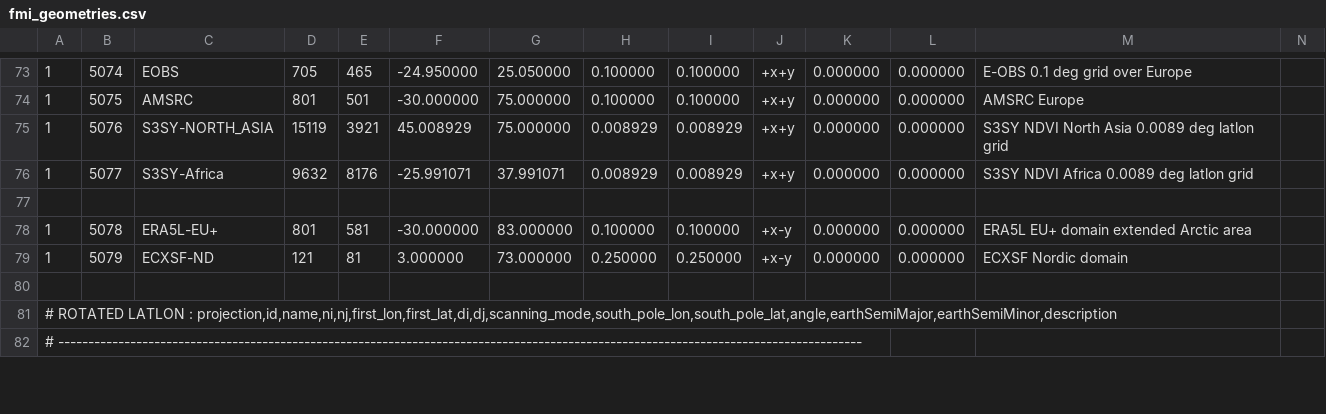
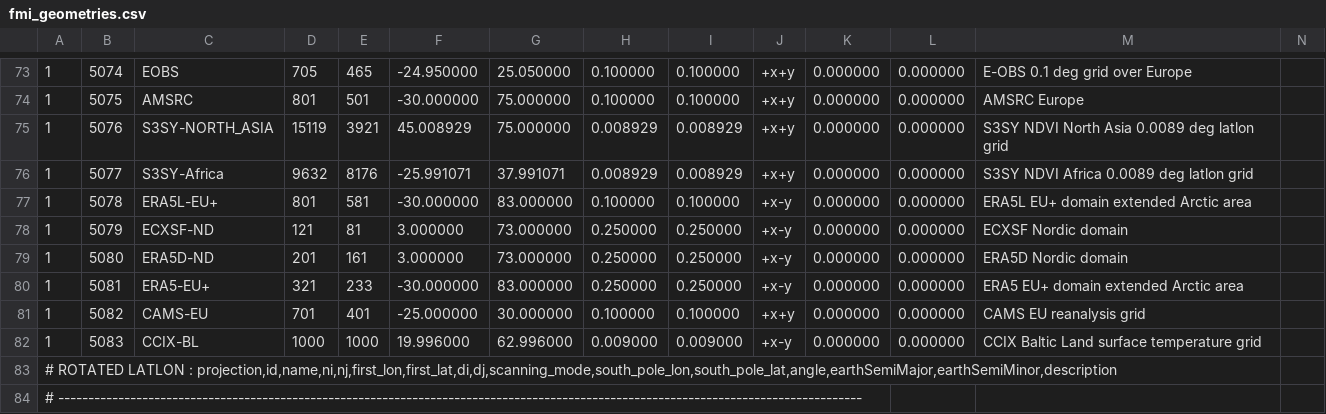
Before and after one commit to fmidev/harvesterseasons-smartmet, a CSV file: smartmet-server/config/libraries/grid-files/ext/fmi_geometries.csv, drawn as a sheet; only a part is shown, gaps mark what is left out; removed rows and columns are numbered as before the commit, all else as after; rows hold the shown columns only; the diff names each change by its address in the sheet, - before the commit and + after, or states it on an @@ line.

```diff
--- a/smartmet-server/config/libraries/grid-files/ext/fmi_geometries.csv
+++ b/smartmet-server/config/libraries/grid-files/ext/fmi_geometries.csv
-row 77: (empty)
-row 79: (empty)
+row 79: 1 | 5080 | ERA5D-ND | 201 | 161 | 3.000000 | 73.000000 | 0.250000 | 0.250000 | +x-y | 0.000000 | 0.000000 | ERA5D Nordic domain
+row 80: 1 | 5081 | ERA5-EU+ | 321 | 233 | -30.000000 | 83.000000 | 0.250000 | 0.250000 | +x-y | 0.000000 | 0.000000 | ERA5 EU+ domain extended Arctic area
+row 81: 1 | 5082 | CAMS-EU | 701 | 401 | -25.000000 | 30.000000 | 0.100000 | 0.100000 | +x+y | 0.000000 | 0.000000 | CAMS EU reanalysis grid
+row 82: 1 | 5083 | CCIX-BL | 1000 | 1000 | 19.996000 | 62.996000 | 0.009000 | 0.009000 | +x-y | 0.000000 | 0.000000 | CCIX Baltic Land surface temperature grid
```
Also changed, not shown: smartmet-server/config/engines/grid-engine/producers.csv, smartmet-server/config/libraries/grid-files/ext/fmi_parameterId_grib.csv, 36 other files.
